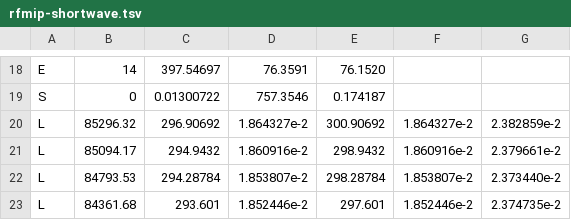
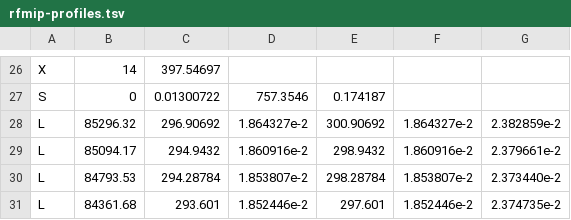
Before and after one commit to cyboooooorg/map-generator, a TSV file: crates/science/data/rfmip-profiles.tsv (was crates/science/data/rfmip-shortwave.tsv), drawn as a sheet; only a part is shown, gaps mark what is left out; addresses are those after the commit; the diff covers the shown part only; the diff names each change by its address in the sheet, - before the commit and + after, or states it on an @@ line.

```diff
--- a/crates/science/data/rfmip-shortwave.tsv
+++ b/crates/science/data/rfmip-profiles.tsv
-A26: E
+A26: X
-D26: 76.3591
+D26: (empty)
-E26: 76.1520
+E26: (empty)
```
Also changed, not shown: 10 added rows, 2 removed rows and 23 edited cells elsewhere in this file, 5 other files.
